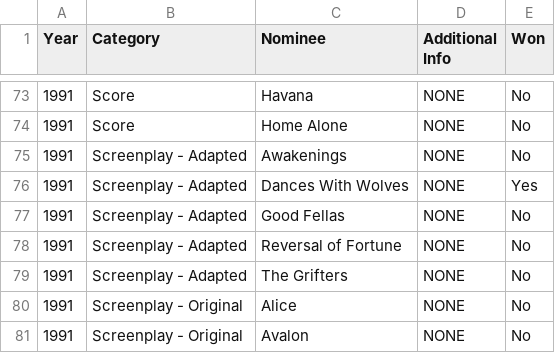
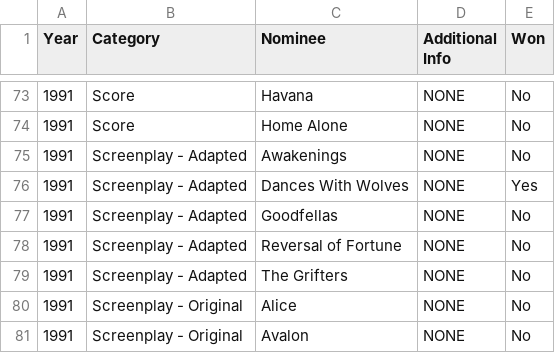
Before and after one commit to crumpdaddy/Oscar-Genie, a CSV file: all_nominations.csv, drawn as a sheet; only a part is shown, gaps mark what is left out; the diff covers the shown part only.

```diff
--- a/all_nominations.csv
+++ b/all_nominations.csv
@@ -76,3 +76,3 @@ Year,Category,Nominee,Additional Info,Won
 1991,Screenplay - Adapted,Dances With Wolves,NONE,Yes
-1991,Screenplay - Adapted,Good Fellas,NONE,No
+1991,Screenplay - Adapted,Goodfellas,NONE,No
 1991,Screenplay - Adapted,Reversal of Fortune,NONE,No
```
Also changed, not shown: 5 edited cells elsewhere in this file, all_calculations.csv, out/production/Oscar-Genie/all_calculations.csv, 6 other files.
